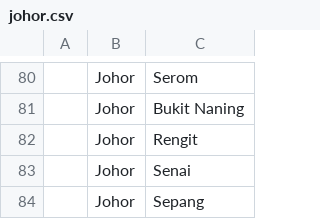
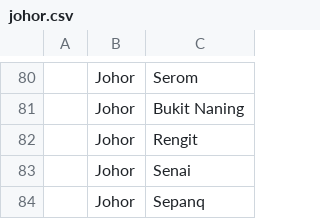
Before and after one commit to afdzalnazri/malaysiadistricts, a CSV file: johor.csv, drawn as a sheet; only a part is shown, gaps mark what is left out; the diff names each change by its address in the sheet, - before the commit and + after, or states it on an @@ line.

Commit message:
Update johor.csv

```diff
--- a/johor.csv
+++ b/johor.csv
-C84: Sepang
+C84: Sepanq
```
